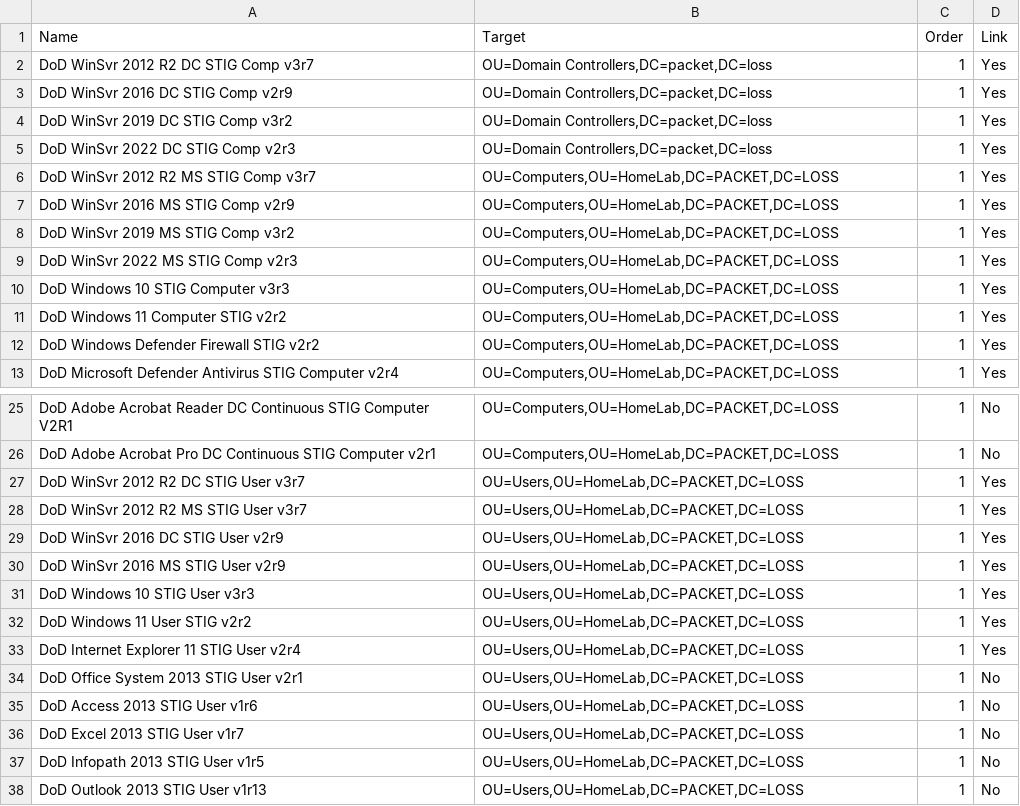
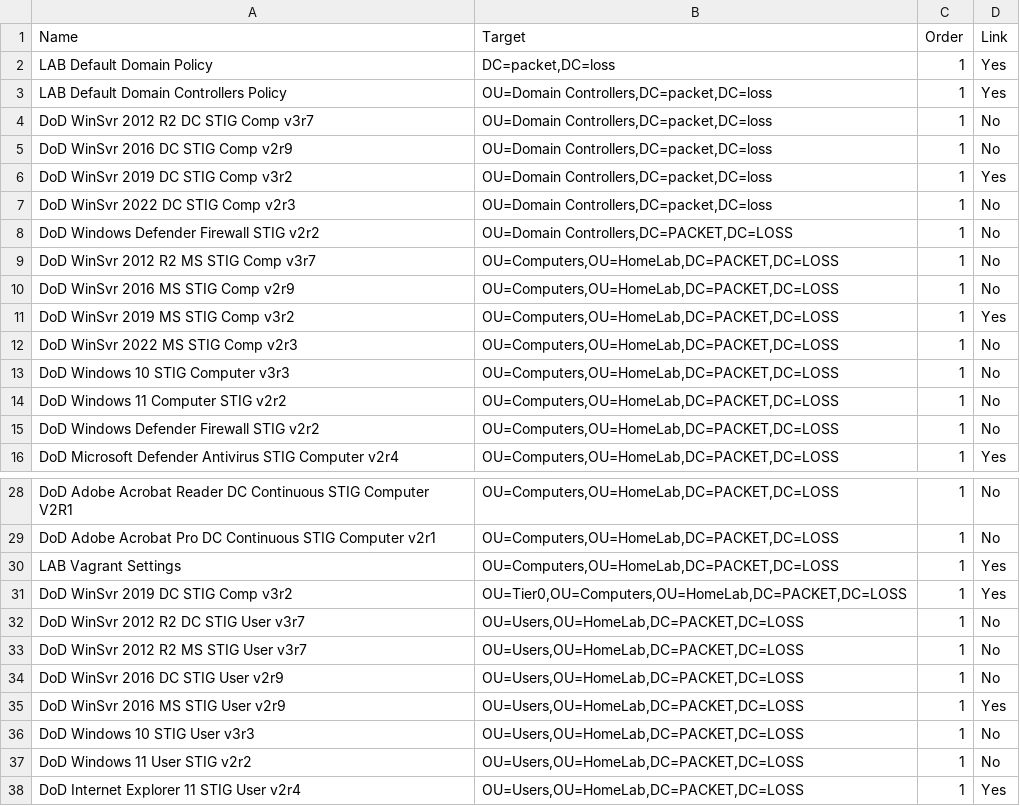
Before and after one commit to bcheck555/vagrant-hyperv-2019lab, a CSV file: uploads/GPOMapping.csv, drawn as a sheet; only a part is shown, gaps mark what is left out; the shorter side is filled out with more unchanged rows.

```diff
--- a/uploads/GPOMapping.csv
+++ b/uploads/GPOMapping.csv
@@ -1,13 +1,16 @@
 "Name","Target","Order","Link"
-"DoD WinSvr 2012 R2 DC STIG Comp v3r7","OU=Domain Controllers,DC=packet,DC=loss",1,Yes
-"DoD WinSvr 2016 DC STIG Comp v2r9","OU=Domain Controllers,DC=packet,DC=loss",1,Yes
+"LAB Default Domain Policy","DC=packet,DC=loss",1,Yes
+"LAB Default Domain Controllers Policy","OU=Domain Controllers,DC=packet,DC=loss",1,Yes
+"DoD WinSvr 2012 R2 DC STIG Comp v3r7","OU=Domain Controllers,DC=packet,DC=loss",1,No
+"DoD WinSvr 2016 DC STIG Comp v2r9","OU=Domain Controllers,DC=packet,DC=loss",1,No
 "DoD WinSvr 2019 DC STIG Comp v3r2","OU=Domain Controllers,DC=packet,DC=loss",1,Yes
-"DoD WinSvr 2022 DC STIG Comp v2r3","OU=Domain Controllers,DC=packet,DC=loss",1,Yes
-"DoD WinSvr 2012 R2 MS STIG Comp v3r7","OU=Computers,OU=HomeLab,DC=PACKET,DC=LOSS",1,Yes
-"DoD WinSvr 2016 MS STIG Comp v2r9","OU=Computers,OU=HomeLab,DC=PACKET,DC=LOSS",1,Yes
+"DoD WinSvr 2022 DC STIG Comp v2r3","OU=Domain Controllers,DC=packet,DC=loss",1,No
+"DoD Windows Defender Firewall STIG v2r2","OU=Domain Controllers,DC=PACKET,DC=LOSS",1,No
+"DoD WinSvr 2012 R2 MS STIG Comp v3r7","OU=Computers,OU=HomeLab,DC=PACKET,DC=LOSS",1,No
+"DoD WinSvr 2016 MS STIG Comp v2r9","OU=Computers,OU=HomeLab,DC=PACKET,DC=LOSS",1,No
 "DoD WinSvr 2019 MS STIG Comp v3r2","OU=Computers,OU=HomeLab,DC=PACKET,DC=LOSS",1,Yes
-"DoD WinSvr 2022 MS STIG Comp v2r3","OU=Computers,OU=HomeLab,DC=PACKET,DC=LOSS",1,Yes
-"DoD Windows 10 STIG Computer v3r3","OU=Computers,OU=HomeLab,DC=PACKET,DC=LOSS",1,Yes
-"DoD Windows 11 Computer STIG v2r2","OU=Computers,OU=HomeLab,DC=PACKET,DC=LOSS",1,Yes
-"DoD Windows Defender Firewall STIG v2r2","OU=Computers,OU=HomeLab,DC=PACKET,DC=LOSS",1,Yes
+"DoD WinSvr 2022 MS STIG Comp v2r3","OU=Computers,OU=HomeLab,DC=PACKET,DC=LOSS",1,No
+"DoD Windows 10 STIG Computer v3r3","OU=Computers,OU=HomeLab,DC=PACKET,DC=LOSS",1,No
+"DoD Windows 11 Computer STIG v2r2","OU=Computers,OU=HomeLab,DC=PACKET,DC=LOSS",1,No
+"DoD Windows Defender Firewall STIG v2r2","OU=Computers,OU=HomeLab,DC=PACKET,DC=LOSS",1,No
 "DoD Microsoft Defender Antivirus STIG Computer v2r4","OU=Computers,OU=HomeLab,DC=PACKET,DC=LOSS",1,Yes
@@ -26,8 +29,10 @@
 "DoD Adobe Acrobat Pro DC Continuous STIG Computer v2r1","OU=Computers,OU=HomeLab,DC=PACKET,DC=LOSS",1,No
-"DoD WinSvr 2012 R2 DC STIG User v3r7","OU=Users,OU=HomeLab,DC=PACKET,DC=LOSS",1,Yes
-"DoD WinSvr 2012 R2 MS STIG User v3r7","OU=Users,OU=HomeLab,DC=PACKET,DC=LOSS",1,Yes
-"DoD WinSvr 2016 DC STIG User v2r9","OU=Users,OU=HomeLab,DC=PACKET,DC=LOSS",1,Yes
+"LAB Vagrant Settings","OU=Computers,OU=HomeLab,DC=PACKET,DC=LOSS",1,Yes
+"DoD WinSvr 2019 DC STIG Comp v3r2","OU=Tier0,OU=Computers,OU=HomeLab,DC=PACKET,DC=LOSS",1,Yes
+"DoD WinSvr 2012 R2 DC STIG User v3r7","OU=Users,OU=HomeLab,DC=PACKET,DC=LOSS",1,No
+"DoD WinSvr 2012 R2 MS STIG User v3r7","OU=Users,OU=HomeLab,DC=PACKET,DC=LOSS",1,No
+"DoD WinSvr 2016 DC STIG User v2r9","OU=Users,OU=HomeLab,DC=PACKET,DC=LOSS",1,No
 "DoD WinSvr 2016 MS STIG User v2r9","OU=Users,OU=HomeLab,DC=PACKET,DC=LOSS",1,Yes
-"DoD Windows 10 STIG User v3r3","OU=Users,OU=HomeLab,DC=PACKET,DC=LOSS",1,Yes
-"DoD Windows 11 User STIG v2r2","OU=Users,OU=HomeLab,DC=PACKET,DC=LOSS",1,Yes
+"DoD Windows 10 STIG User v3r3","OU=Users,OU=HomeLab,DC=PACKET,DC=LOSS",1,No
+"DoD Windows 11 User STIG v2r2","OU=Users,OU=HomeLab,DC=PACKET,DC=LOSS",1,No
 "DoD Internet Explorer 11 STIG User v2r4","OU=Users,OU=HomeLab,DC=PACKET,DC=LOSS",1,Yes
```
Also changed, not shown: 9 other files.
